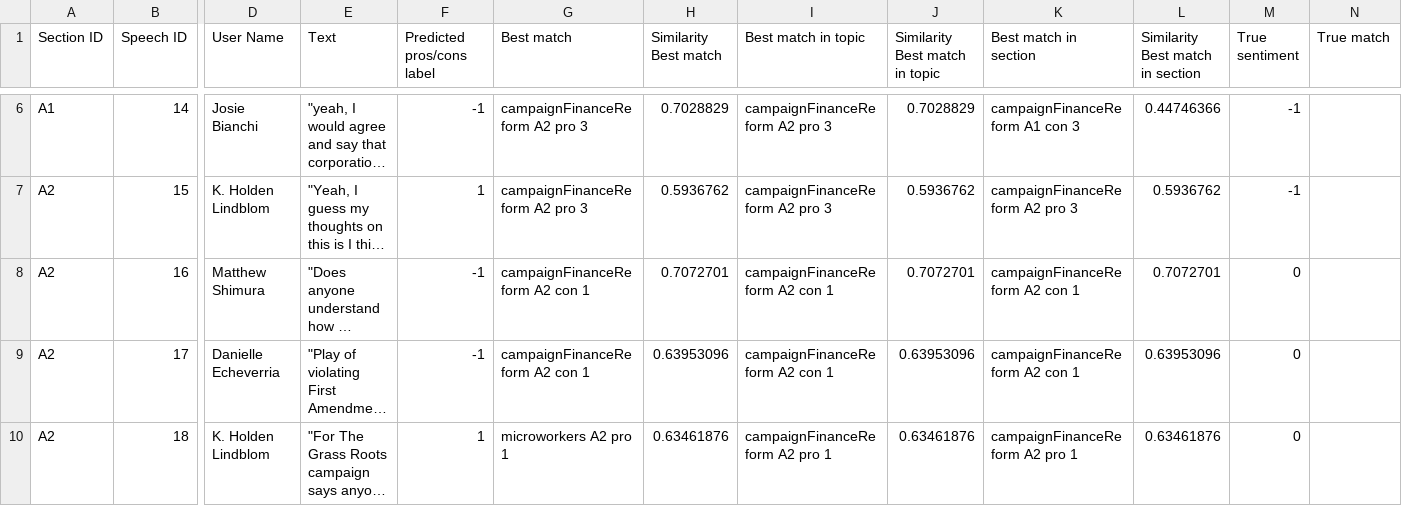
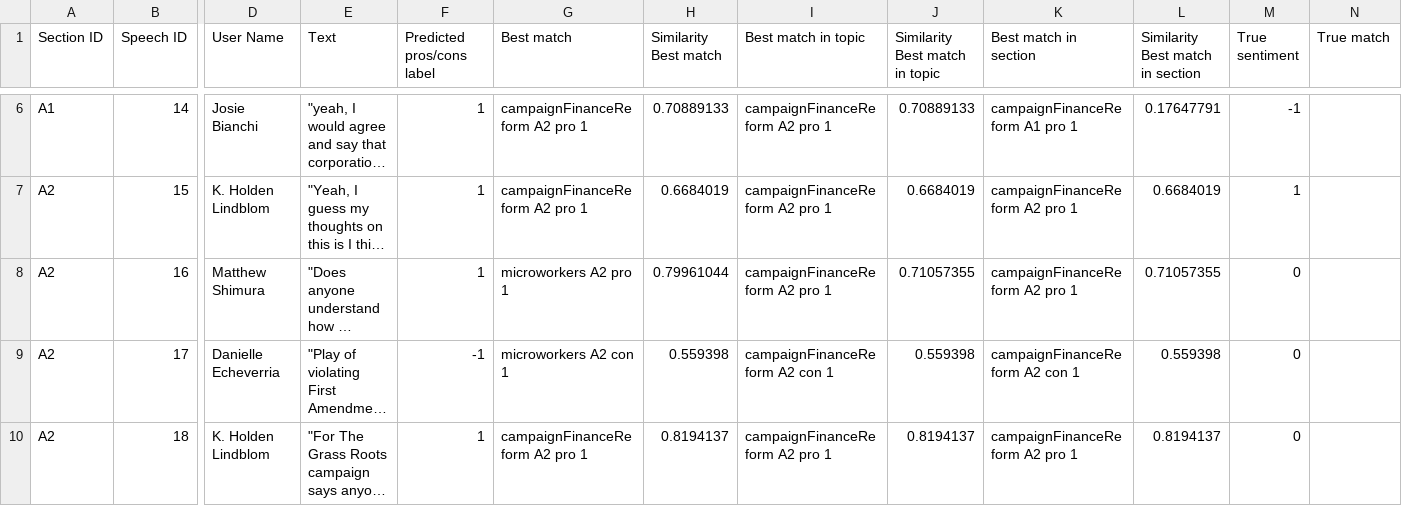
Before and after one commit to wengcindy/automatedagenda, a CSV file: 20190430-finance3_transcript.csv, drawn as a sheet; only a part is shown, gaps mark what is left out; long unchanged cells end in …; the diff covers the shown part only; the diff names each change by its address in the sheet, - before the commit and + after, or states it on an @@ line.

```diff
--- a/20190430-finance3_transcript.csv
+++ b/20190430-finance3_transcript.csv
-F6 (Predicted pros/cons label): -1
+F6 (Predicted pros/cons label): 1
-G6:G7 (Best match): campaignFinanceReform A2 pro 3
+G6:G7 (Best match): campaignFinanceReform A2 pro 1
-H6 (Similarity Best match): 0.7028829
+H6 (Similarity Best match): 0.70889133
-I6:I7 (Best match in topic): campaignFinanceReform A2 pro 3
+I6:I7 (Best match in topic): campaignFinanceReform A2 pro 1
-J6 (Similarity Best match in topic): 0.7028829
+J6 (Similarity Best match in topic): 0.70889133
-K6 (Best match in section): campaignFinanceReform A1 con 3
+K6 (Best match in section): campaignFinanceReform A1 pro 1
-L6 (Similarity Best match in section): 0.44746366
+L6 (Similarity Best match in section): 0.17647791
-H7 (Similarity Best match): 0.5936762
+H7 (Similarity Best match): 0.6684019
-J7 (Similarity Best match in topic): 0.5936762
+J7 (Similarity Best match in topic): 0.6684019
-K7 (Best match in section): campaignFinanceReform A2 pro 3
+K7 (Best match in section): campaignFinanceReform A2 pro 1
-L7 (Similarity Best match in section): 0.5936762
+L7 (Similarity Best match in section): 0.6684019
-M7 (True sentiment): -1
+M7 (True sentiment): 1
-F8 (Predicted pros/cons label): -1
+F8 (Predicted pros/cons label): 1
-G8 (Best match): campaignFinanceReform A2 con 1
+G8 (Best match): microworkers A2 pro 1
-H8 (Similarity Best match): 0.7072701
+H8 (Similarity Best match): 0.79961044
-I8 (Best match in topic): campaignFinanceReform A2 con 1
+I8 (Best match in topic): campaignFinanceReform A2 pro 1
-J8 (Similarity Best match in topic): 0.7072701
+J8 (Similarity Best match in topic): 0.71057355
-K8 (Best match in section): campaignFinanceReform A2 con 1
+K8 (Best match in section): campaignFinanceReform A2 pro 1
-L8 (Similarity Best match in section): 0.7072701
+L8 (Similarity Best match in section): 0.71057355
-G9 (Best match): campaignFinanceReform A2 con 1
+G9 (Best match): microworkers A2 con 1
-H9 (Similarity Best match): 0.63953096
+H9 (Similarity Best match): 0.559398
-J9 (Similarity Best match in topic): 0.63953096
+J9 (Similarity Best match in topic): 0.559398
-L9 (Similarity Best match in section): 0.63953096
+L9 (Similarity Best match in section): 0.559398
-G10 (Best match): microworkers A2 pro 1
+G10 (Best match): campaignFinanceReform A2 pro 1
-H10 (Similarity Best match): 0.63461876
+H10 (Similarity Best match): 0.8194137
-J10 (Similarity Best match in topic): 0.63461876
+J10 (Similarity Best match in topic): 0.8194137
-L10 (Similarity Best match in section): 0.63461876
+L10 (Similarity Best match in section): 0.8194137
```
Also changed, not shown: 141 edited cells elsewhere in this file, 20190430-finance1_transcript.csv, 20190430-finance2_transcript.csv.
